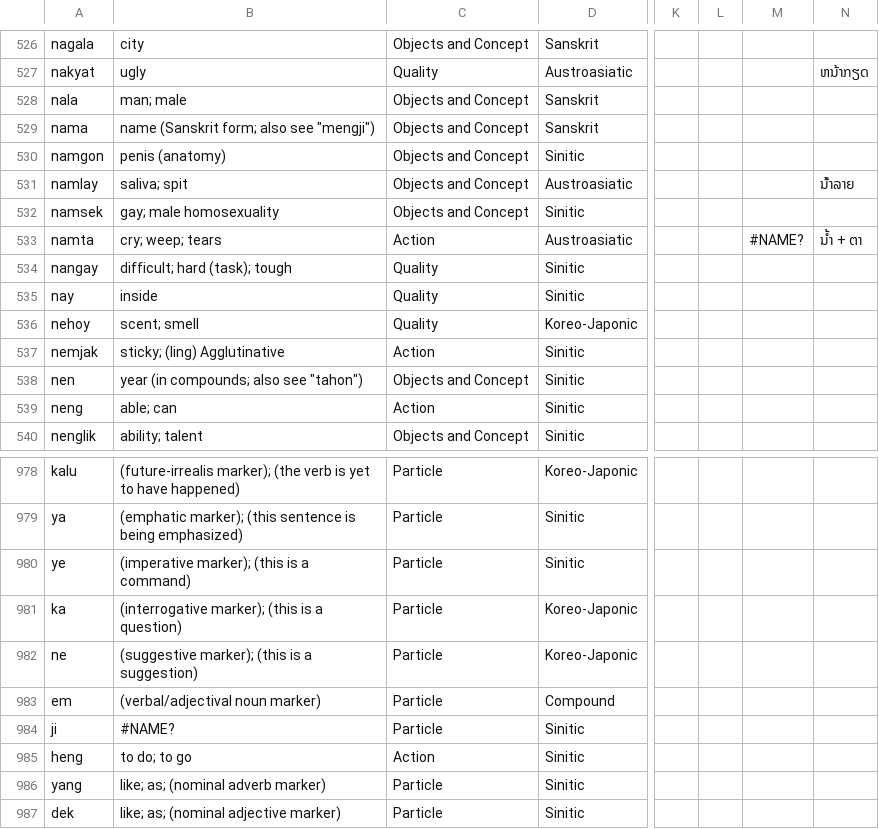
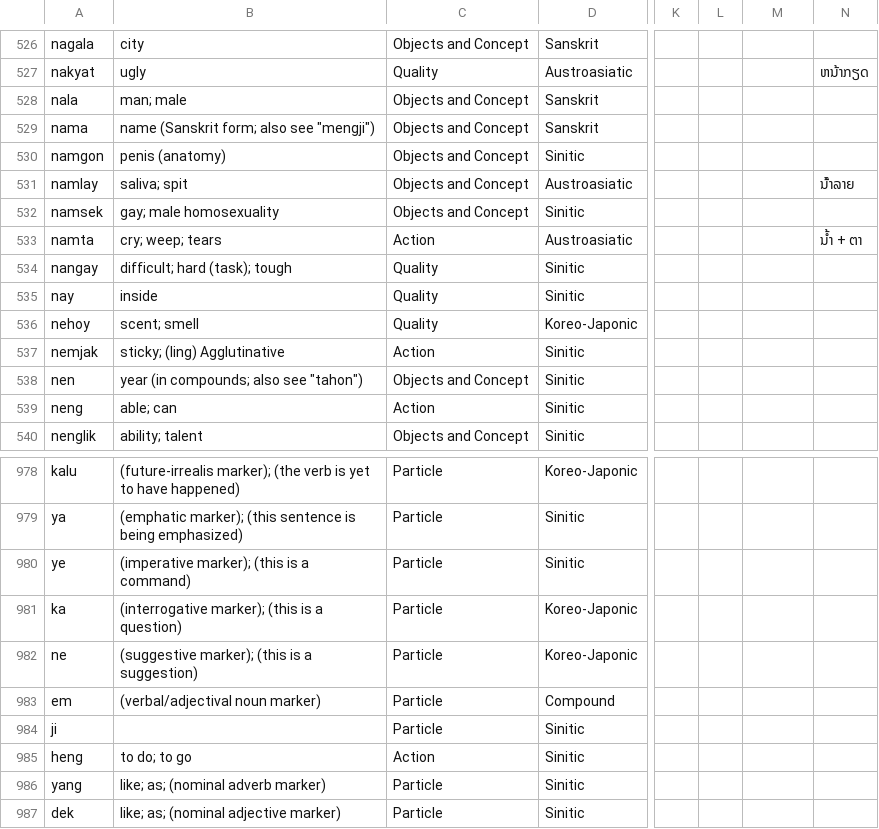
Before and after one commit to Manmino/dictionary, a CSV file: data/manmino.csv, drawn as a sheet; only a part is shown, gaps mark what is left out; the diff names each change by its address in the sheet, - before the commit and + after, or states it on an @@ line.

Commit message:
Update manmino.csv

```diff
--- a/data/manmino.csv
+++ b/data/manmino.csv
-M533: #NAME?
+M533: (empty)
-B984: #NAME?
+B984: (empty)
```
